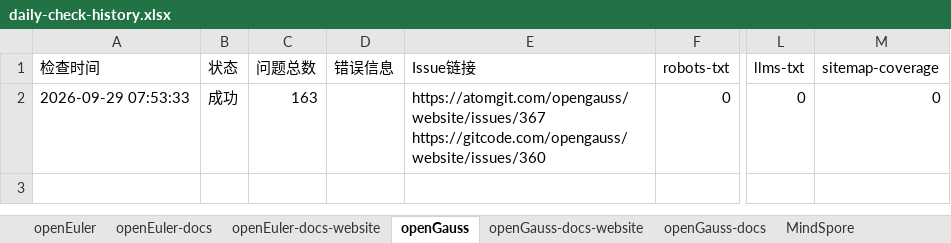
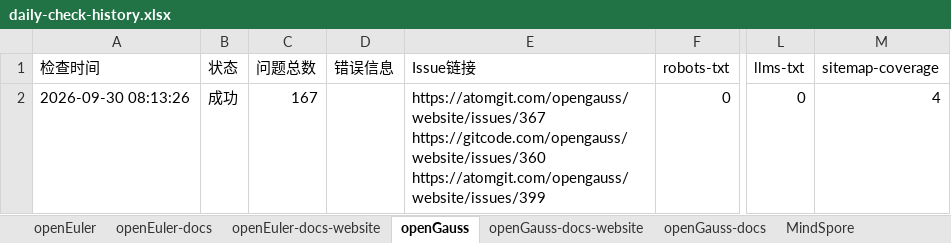
Before and after one commit to opensourceways/daily-check-workflow, an Excel workbook: daily-check-history.xlsx, sheet openGauss, drawn as a sheet; only a part is shown, gaps mark what is left out; values as stored, in another font and other column widths than the file's, no borders; ↵ is a line break in a cell; the diff names each change by its address in the sheet, - before the commit and + after, or states it on an @@ line.

```diff
--- a/daily-check-history.xlsx (sheet openGauss)
+++ b/daily-check-history.xlsx (sheet openGauss)
-A2 (检查时间): 2026-09-29 07:53:33
+A2 (检查时间): 2026-09-30 08:13:26
-C2 (问题总数): 163
+C2 (问题总数): 167
-E2 (Issue链接): https://atomgit.com/opengauss/website/issues/367 ↵ https://gitcode.com/opengauss/website/issues/360
+E2 (Issue链接): https://atomgit.com/opengauss/website/issues/367 ↵ https://gitcode.com/opengauss/website/issues/360 ↵ https://atomgit.com/opengauss/website/issues/399
-M2 (sitemap-coverage): 0
+M2 (sitemap-coverage): 4
```
Also changed, not shown: sheet openUBMC, sheet HiFloat, sheet openEuler, sheet MindSpore, sheet openEuler-docs, sheet openEuler-docs-website, 2 more sheets.
